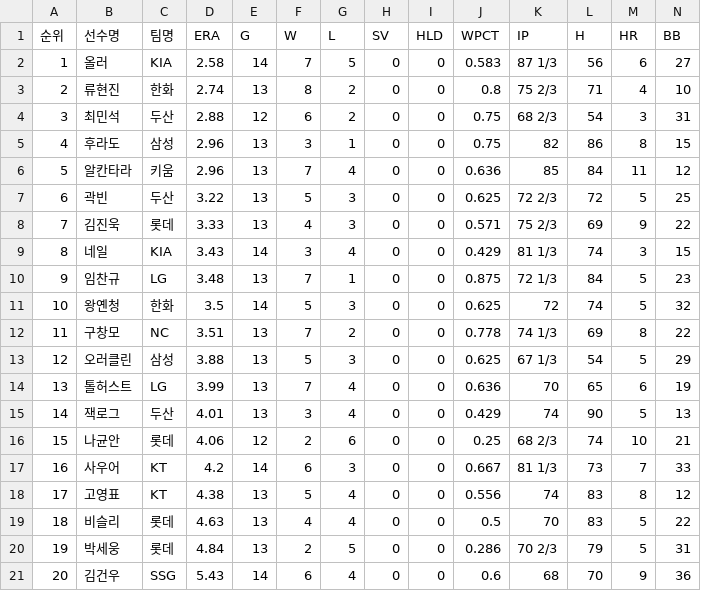
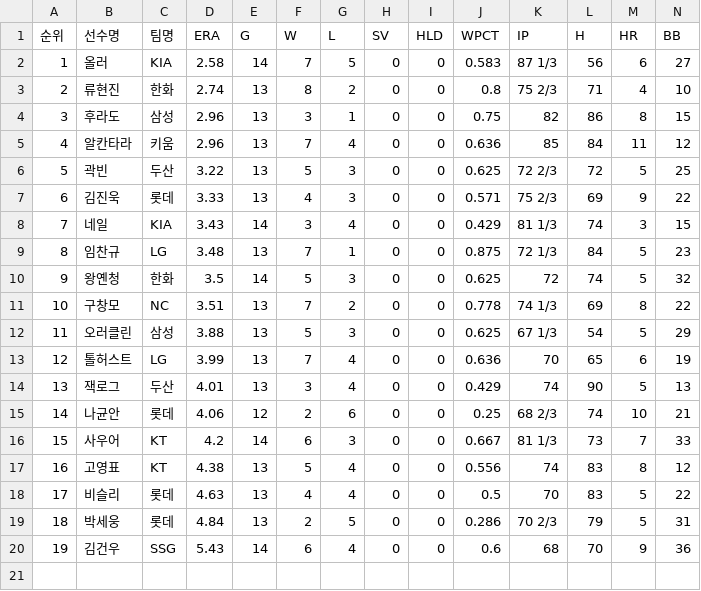
Before and after one commit to yruserious/kbo-fangraphs, a CSV file: data_raw/2026_kbo_official/pitcher_basic.csv, drawn as a sheet; only a part is shown; removed rows and columns are numbered as before the commit, all else as after; rows hold the shown columns only; the diff names each change by its address in the sheet, - before the commit and + after, or states it on an @@ line.

```diff
--- a/data_raw/2026_kbo_official/pitcher_basic.csv
+++ b/data_raw/2026_kbo_official/pitcher_basic.csv
-row 4: 3 | 최민석 | 두산 | 2.88 | 12 | 6 | 2 | 0 | 0 | 0.75 | 68 2/3 | 54 | 3 | 31
@@ column A (순위) renumbered from row 4 down @@
```
Also changed, not shown: 1 other file.
